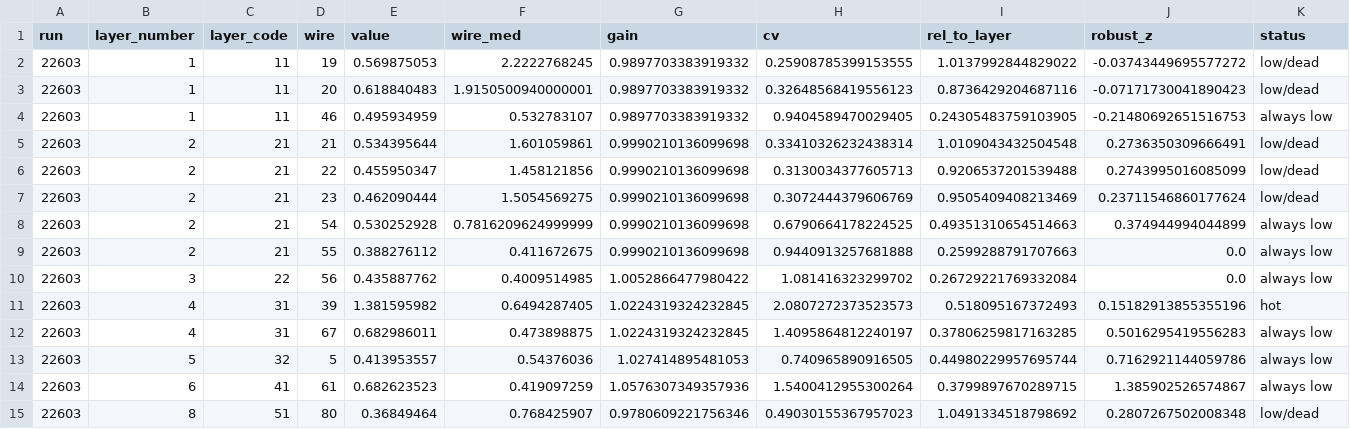
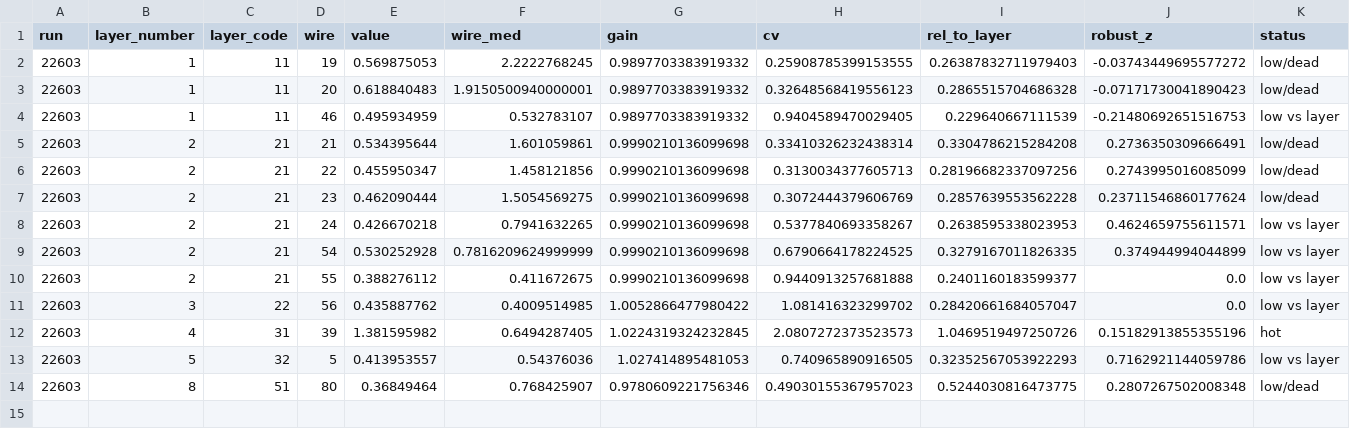
Before and after one commit to KongTu/deadChannel-ALERT-CLAS12, a CSV file: run22603_bad.csv, drawn as a sheet.

```diff
--- a/run22603_bad.csv
+++ b/run22603_bad.csv
@@ -1,15 +1,14 @@
 run,layer_number,layer_code,wire,value,wire_med,gain,cv,rel_to_layer,robust_z,status
-22603,1,11,19,0.569875053,2.2222768245,0.9897703383919332,0.25908785399153555,1.0137992844829022,-0.03743449695577272,low/dead
-22603,1,11,20,0.618840483,1.9150500940000001,0.9897703383919332,0.32648568419556123,0.8736429204687116,-0.07171730041890423,low/dead
-22603,1,11,46,0.495934959,0.532783107,0.9897703383919332,0.9404589470029405,0.24305483759103905,-0.21480692651516753,always low
-22603,2,21,21,0.534395644,1.601059861,0.9990210136099698,0.33410326232438314,1.0109043432504548,0.2736350309666491,low/dead
-22603,2,21,22,0.455950347,1.458121856,0.9990210136099698,0.3130034377605713,0.9206537201539488,0.2743995016085099,low/dead
-22603,2,21,23,0.462090444,1.5054569275,0.9990210136099698,0.3072444379606769,0.9505409408213469,0.23711546860177624,low/dead
-22603,2,21,54,0.530252928,0.7816209624999999,0.9990210136099698,0.6790664178224525,0.49351310654514663,0.374944994044899,always low
-22603,2,21,55,0.388276112,0.411672675,0.9990210136099698,0.9440913257681888,0.2599288791707663,0.0,always low
-22603,3,22,56,0.435887762,0.4009514985,1.0052866477980422,1.081416323299702,0.26729221769332084,0.0,always low
-22603,4,31,39,1.381595982,0.6494287405,1.0224319324232845,2.0807272373523573,0.518095167372493,0.15182913855355196,hot
-22603,4,31,67,0.682986011,0.473898875,1.0224319324232845,1.4095864812240197,0.37806259817163285,0.5016295419556283,always low
-22603,5,32,5,0.413953557,0.54376036,1.027414895481053,0.740965890916505,0.44980229957695744,0.7162921144059786,always low
-22603,6,41,61,0.682623523,0.419097259,1.0576307349357936,1.5400412955300264,0.3799897670289715,1.385902526574867,always low
-22603,8,51,80,0.36849464,0.768425907,0.9780609221756346,0.49030155367957023,1.0491334518798692,0.2807267502008348,low/dead
+22603,1,11,19,0.569875053,2.2222768245,0.9897703383919332,0.25908785399153555,0.26387832711979403,-0.03743449695577272,low/dead
+22603,1,11,20,0.618840483,1.9150500940000001,0.9897703383919332,0.32648568419556123,0.2865515704686328,-0.07171730041890423,low/dead
+22603,1,11,46,0.495934959,0.532783107,0.9897703383919332,0.9404589470029405,0.229640667111539,-0.21480692651516753,low vs layer
+22603,2,21,21,0.534395644,1.601059861,0.9990210136099698,0.33410326232438314,0.3304786215284208,0.2736350309666491,low/dead
+22603,2,21,22,0.455950347,1.458121856,0.9990210136099698,0.3130034377605713,0.28196682337097256,0.2743995016085099,low/dead
+22603,2,21,23,0.462090444,1.5054569275,0.9990210136099698,0.3072444379606769,0.2857639553562228,0.23711546860177624,low/dead
+22603,2,21,24,0.426670218,0.7941632265,0.9990210136099698,0.5377840693358267,0.2638595338023953,0.4624659755611571,low vs layer
+22603,2,21,54,0.530252928,0.7816209624999999,0.9990210136099698,0.6790664178224525,0.3279167011826335,0.374944994044899,low vs layer
+22603,2,21,55,0.388276112,0.411672675,0.9990210136099698,0.9440913257681888,0.2401160183599377,0.0,low vs layer
+22603,3,22,56,0.435887762,0.4009514985,1.0052866477980422,1.081416323299702,0.28420661684057047,0.0,low vs layer
+22603,4,31,39,1.381595982,0.6494287405,1.0224319324232845,2.0807272373523573,1.0469519497250726,0.15182913855355196,hot
+22603,5,32,5,0.413953557,0.54376036,1.027414895481053,0.740965890916505,0.32352567053922293,0.7162921144059786,low vs layer
+22603,8,51,80,0.36849464,0.768425907,0.9780609221756346,0.49030155367957023,0.5244030816473775,0.2807267502008348,low/dead
```
Also changed, not shown: bad_per_run.csv, segments.csv, 9 other files.
